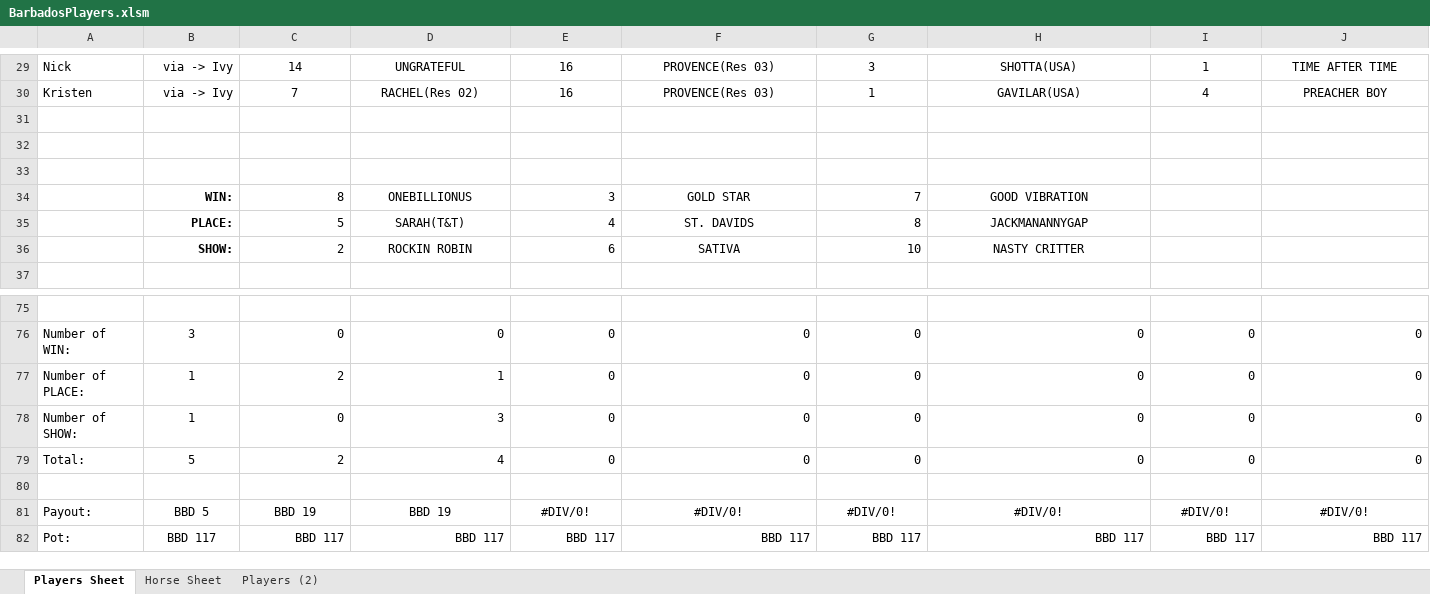
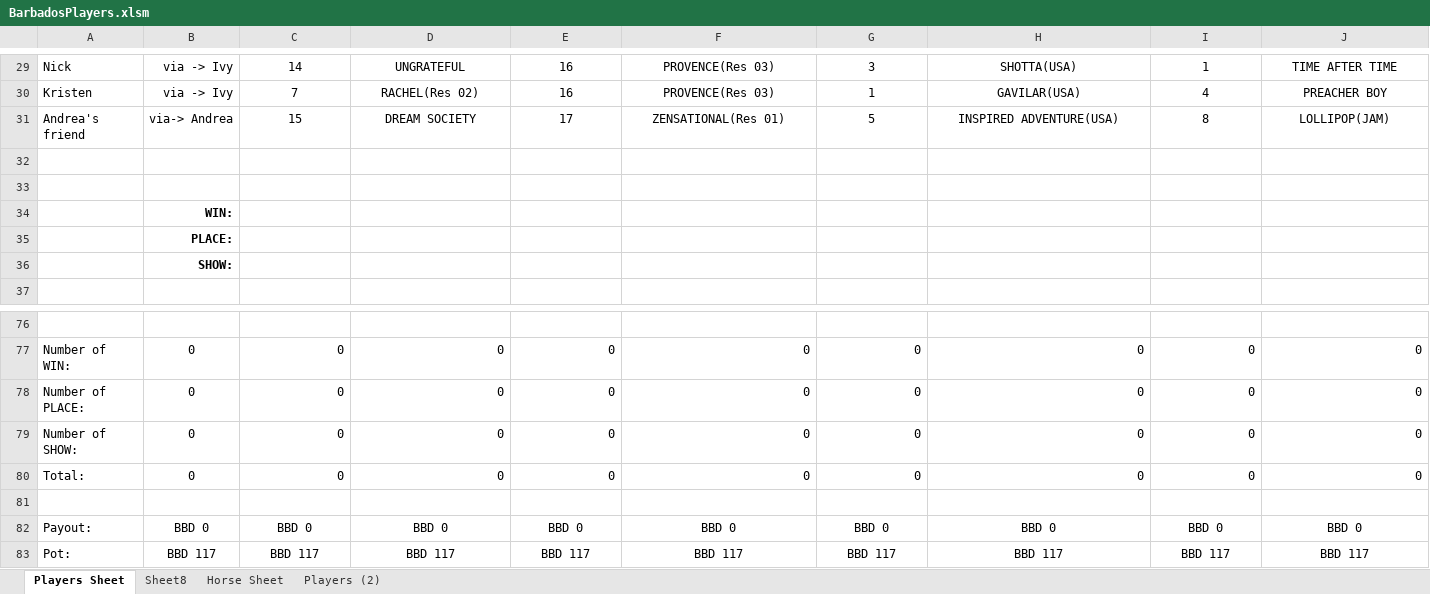
Before and after one commit to KPH3802/Barbados_Turf_Club_Horse_Racing, an Excel workbook: BarbadosPlayers.xlsm, sheet Players Sheet, drawn as a sheet; only a part is shown, gaps mark what is left out; values as stored, in another font and other column widths than the file's, no borders; conditional formats not drawn; removed rows and columns are numbered as before the commit, all else as after; rows hold the shown columns only; the diff covers the shown part only; the diff names each change by its address in the sheet, - before the commit and + after, or states it on an @@ line.

Commit message:
Friday afternoon, cleared sheet

```diff
--- a/BarbadosPlayers.xlsm (sheet Players Sheet)
+++ b/BarbadosPlayers.xlsm (sheet Players Sheet)
+sheet tab: Sheet8
+row 31: Andrea's friend | via-> Andrea | 15 | DREAM SOCIETY | 17 | ZENSATIONAL(Res 01) | 5 | INSPIRED ADVENTURE(USA) | 8 | LOLLIPOP(JAM)
-B34: (empty)
+B34: WIN:
-row 34:  | WIN: | 8 | ONEBILLIONUS | 3 | GOLD STAR | 7 | GOOD VIBRATION
-row 35:  | PLACE: | 5 | SARAH(T&T) | 4 | ST. DAVIDS | 8 | JACKMANANNYGAP
-row 36:  | SHOW: | 2 | ROCKIN ROBIN | 6 | SATIVA | 10 | NASTY CRITTER
+row 35:  | PLACE:
+row 36:  | SHOW:
-B77: 3
+B77: 0
-B78:B79: 1
+B78:B79: 0
-C78: 2
+C78: 0
-D78: 1
+D78: 0
-D79: 3
+D79: 0
-B80: 5
+B80: 0
-C80: 2
+C80: 0
-D80: 4
+D80: 0
-row 81: Payout: | BBD 5 | BBD 19 | BBD 19 | #DIV/0! | #DIV/0! | #DIV/0! | #DIV/0! | #DIV/0! | #DIV/0!
+row 82: Payout: | BBD 0 | BBD 0 | BBD 0 | BBD 0 | BBD 0 | BBD 0 | BBD 0 | BBD 0 | BBD 0
-C83:J83 alignment: right
+C83:J83 alignment: center
```
Also changed, not shown: 4 added rows, 3 removed rows and 17 edited cells elsewhere in this sheet, sheet Players (2), sheet Horse Sheet, formulas that keep their value.
